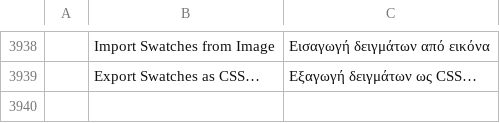
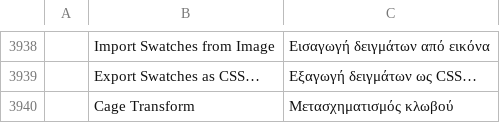
Before and after one commit to redrob-labs/redrob-canvas, a TSV file: crafts/photocraft/crates/ui-egui/src/i18n/el.tsv, drawn as a sheet; only a part is shown, gaps mark what is left out; the diff names each change by its address in the sheet, - before the commit and + after, or states it on an @@ line.

```diff
--- a/crafts/photocraft/crates/ui-egui/src/i18n/el.tsv
+++ b/crafts/photocraft/crates/ui-egui/src/i18n/el.tsv
+row 3940:  | Cage Transform | Μετασχηματισμός κλωβού
```
Also changed, not shown: crafts/photocraft/crates/ui-egui/src/i18n/es.tsv, crafts/photocraft/crates/ui-egui/src/i18n/pl.tsv, 22 other files.
